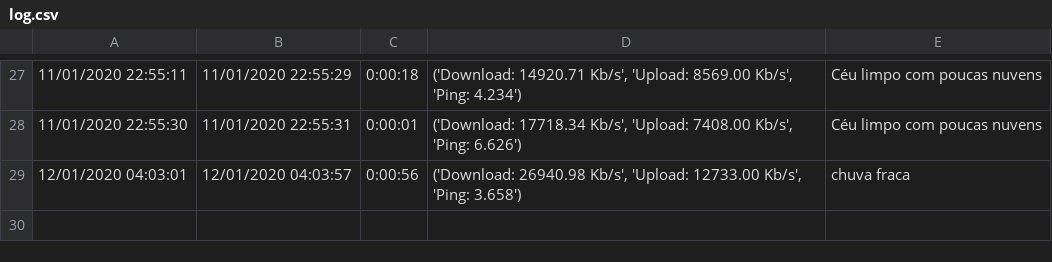
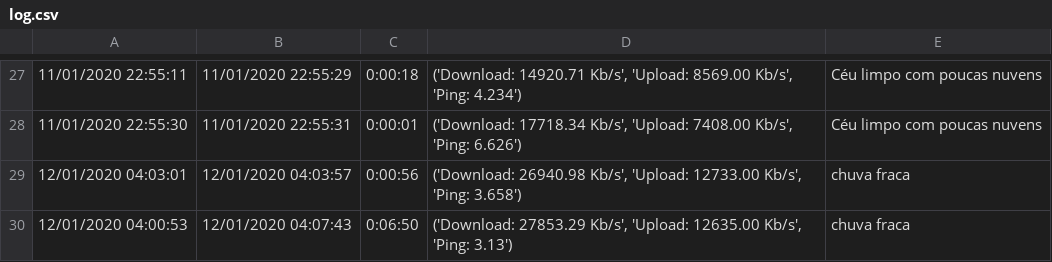
Before and after one commit to rodrigoneal/Meu-Desconto-Internet, a CSV file: log.csv, drawn as a sheet; only a part is shown, gaps mark what is left out; the diff names each change by its address in the sheet, - before the commit and + after, or states it on an @@ line.

```diff
--- a/log.csv
+++ b/log.csv
+row 30: 12/01/2020 04:00:53 | 12/01/2020 04:07:43 | 0:06:50 | ('Download: 27853.29 Kb/s', 'Upload: 12635.00 Kb/s', 'Ping: 3.13') | chuva fraca
```
Also changed, not shown: 2 other files.
